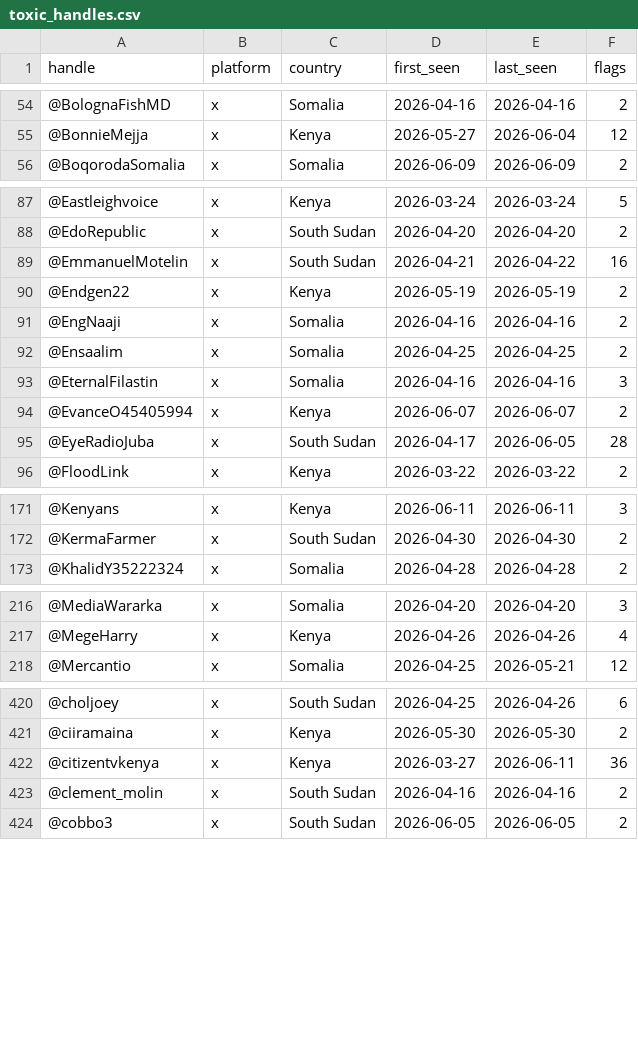
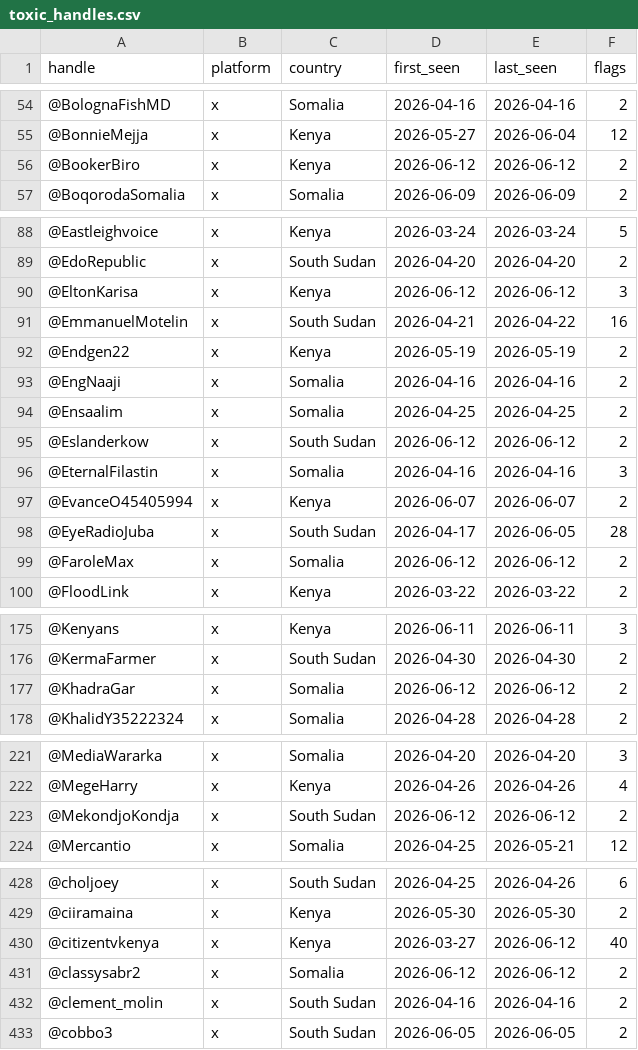
Before and after one commit to KSvend/IRIS, a CSV file: monitoring/autolearn/toxic_handles.csv, drawn as a sheet; only a part is shown, gaps mark what is left out; the diff covers the shown part only.

```diff
--- a/monitoring/autolearn/toxic_handles.csv
+++ b/monitoring/autolearn/toxic_handles.csv
@@ -55,2 +55,3 @@ handle,platform,country,first_seen,last_seen,flags
 @BonnieMejja,x,Kenya,2026-05-27,2026-06-04,12
+@BookerBiro,x,Kenya,2026-06-12,2026-06-12,2
 @BoqorodaSomalia,x,Somalia,2026-06-09,2026-06-09,2
@@ -88,2 +89,3 @@ handle,platform,country,first_seen,last_seen,flags
 @EdoRepublic,x,South Sudan,2026-04-20,2026-04-20,2
+@EltonKarisa,x,Kenya,2026-06-12,2026-06-12,3
 @EmmanuelMotelin,x,South Sudan,2026-04-21,2026-04-22,16
@@ -92,2 +94,3 @@ handle,platform,country,first_seen,last_seen,flags
 @Ensaalim,x,Somalia,2026-04-25,2026-04-25,2
+@Eslanderkow,x,South Sudan,2026-06-12,2026-06-12,2
 @EternalFilastin,x,Somalia,2026-04-16,2026-04-16,3
@@ -95,2 +98,3 @@ handle,platform,country,first_seen,last_seen,flags
 @EyeRadioJuba,x,South Sudan,2026-04-17,2026-06-05,28
+@FaroleMax,x,Somalia,2026-06-12,2026-06-12,2
 @FloodLink,x,Kenya,2026-03-22,2026-03-22,2
@@ -172,2 +176,3 @@ handle,platform,country,first_seen,last_seen,flags
 @KermaFarmer,x,South Sudan,2026-04-30,2026-04-30,2
+@KhadraGar,x,Somalia,2026-06-12,2026-06-12,2
 @KhalidY35222324,x,Somalia,2026-04-28,2026-04-28,2
@@ -217,2 +222,3 @@ handle,platform,country,first_seen,last_seen,flags
 @MegeHarry,x,Kenya,2026-04-26,2026-04-26,4
+@MekondjoKondja,x,South Sudan,2026-06-12,2026-06-12,2
 @Mercantio,x,Somalia,2026-04-25,2026-05-21,12
@@ -421,3 +429,4 @@ handle,platform,country,first_seen,last_seen,flags
 @ciiramaina,x,Kenya,2026-05-30,2026-05-30,2
-@citizentvkenya,x,Kenya,2026-03-27,2026-06-11,36
+@citizentvkenya,x,Kenya,2026-03-27,2026-06-12,40
+@classysabr2,x,Somalia,2026-06-12,2026-06-12,2
 @clement_molin,x,South Sudan,2026-04-16,2026-04-16,2
```
Also changed, not shown: 5 added rows and 24 edited cells elsewhere in this file, monitoring/autolearn/learned_keywords_hs.csv, monitoring/autolearn/narrative_discoveries.csv, 7 other files.
